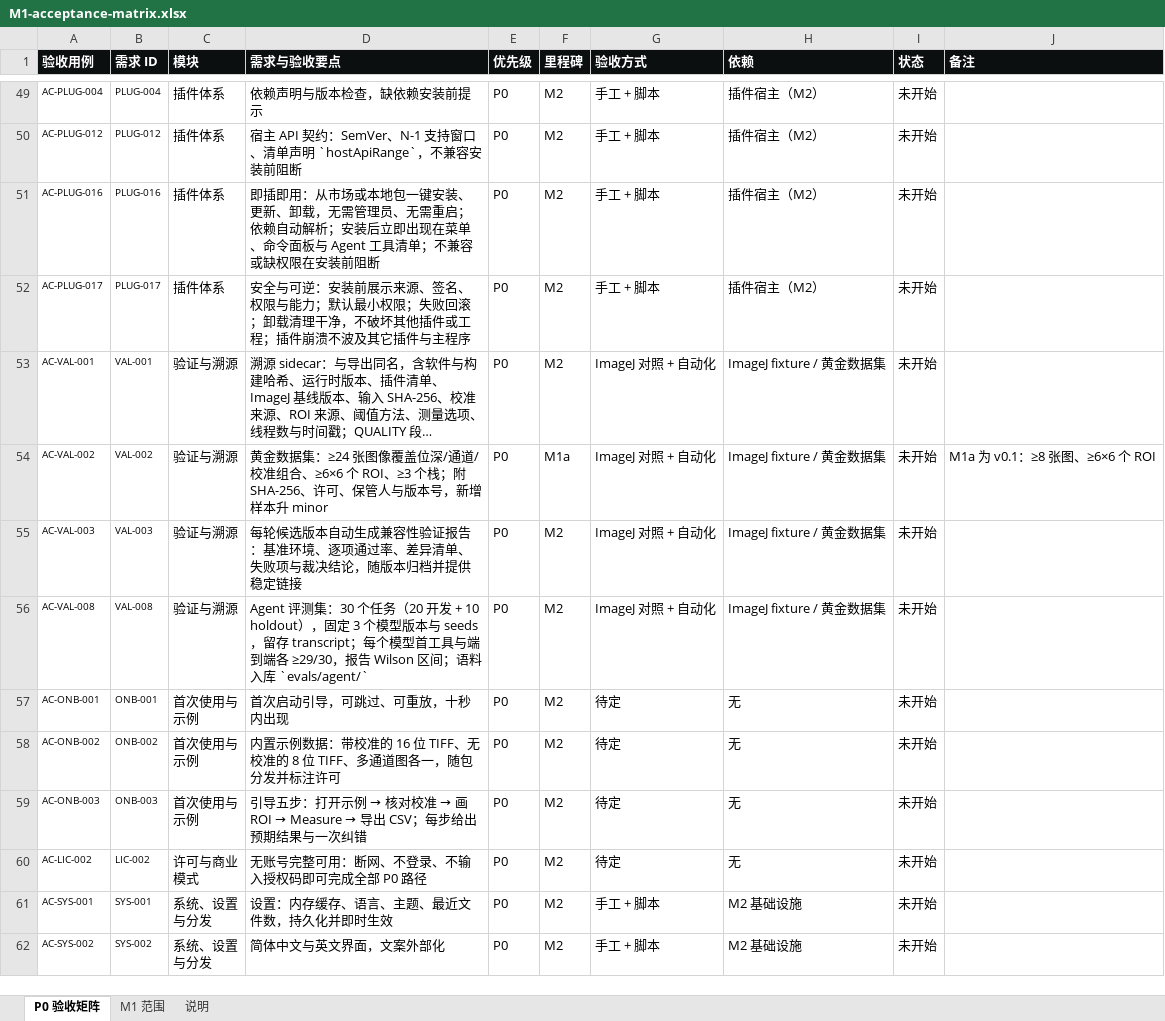
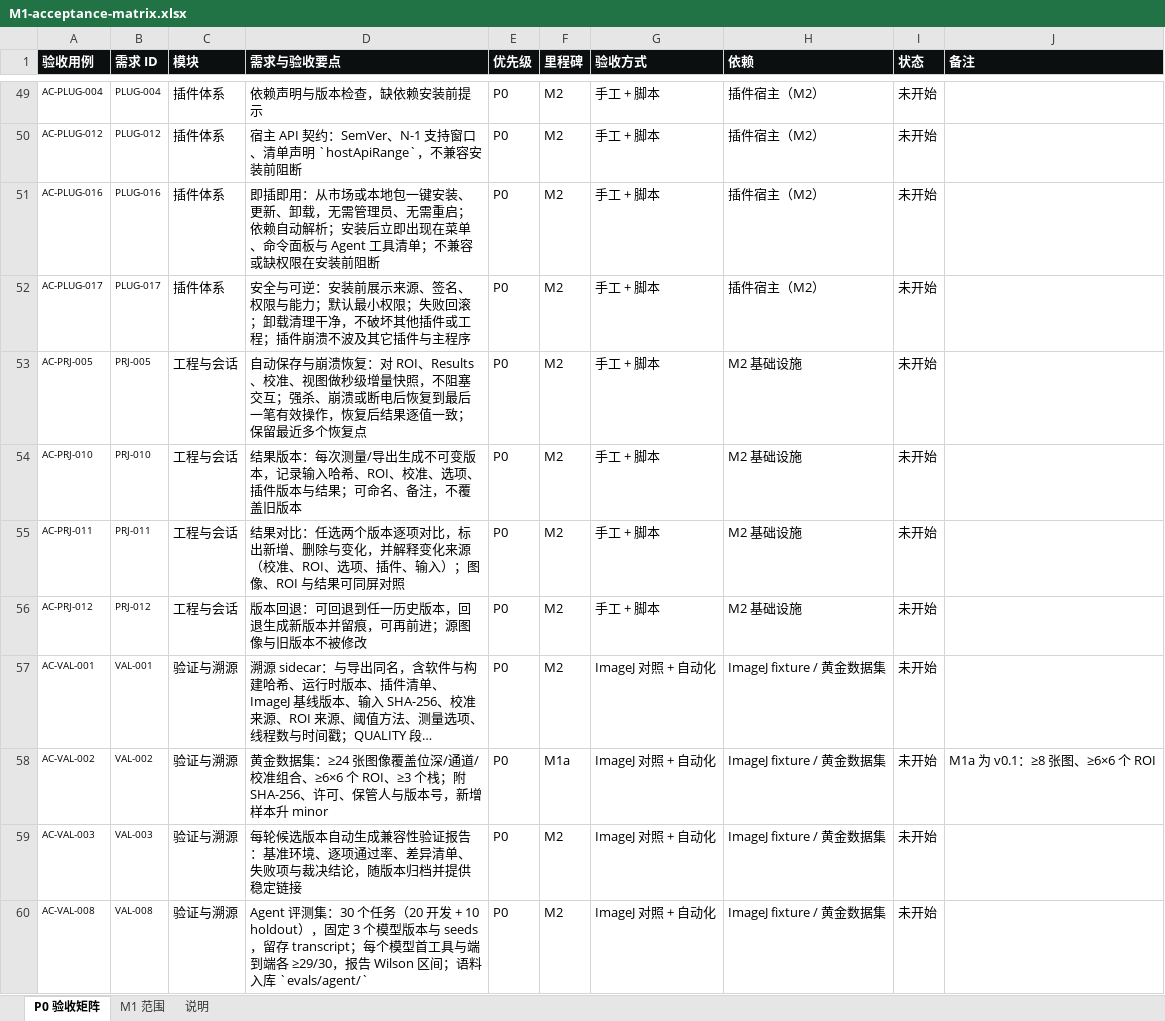
Before and after one commit to xknife-erian/ImageLyre, an Excel workbook: docs/spec/m1/M1-acceptance-matrix.xlsx, sheet P0 验收矩阵, drawn as a sheet; only a part is shown, gaps mark what is left out; the shorter side is filled out with more unchanged rows; long unchanged cells end in …; values as stored, in another font and other column widths than the file's, no borders; the diff names each change by its address in the sheet, - before the commit and + after, or states it on an @@ line.

Commit message:
docs(spec): 增加自动保存、结果版本与回退，PRD 升 3.4
PRJ-005 升 P0 并扩展为秒级自动保存/崩溃恢复；新增 PRJ-010 结果版本、PRJ-011 结果对比、PRJ-012 版本回退；需求 160 条，P0 83、P1 69、P2 8；矩阵与 HTML 同步。

```diff
--- a/docs/spec/m1/M1-acceptance-matrix.xlsx (sheet P0 验收矩阵)
+++ b/docs/spec/m1/M1-acceptance-matrix.xlsx (sheet P0 验收矩阵)
+row 53: AC-PRJ-005 | PRJ-005 | 工程与会话 | 自动保存与崩溃恢复：对 ROI、Results、校准、视图做秒级增量快照，不阻塞交互；强杀、崩溃或断电后恢复到最后一笔有效操作，恢复后结果逐值一致；保留最近多个恢复点 | P0 | M2 | 手工 + 脚本 | M2 基础设施 | 未开始
+row 54: AC-PRJ-010 | PRJ-010 | 工程与会话 | 结果版本：每次测量/导出生成不可变版本，记录输入哈希、ROI、校准、选项、插件版本与结果；可命名、备注，不覆盖旧版本 | P0 | M2 | 手工 + 脚本 | M2 基础设施 | 未开始
+row 55: AC-PRJ-011 | PRJ-011 | 工程与会话 | 结果对比：任选两个版本逐项对比，标出新增、删除与变化，并解释变化来源（校准、ROI、选项、插件、输入）；图像、ROI 与结果可同屏对照 | P0 | M2 | 手工 + 脚本 | M2 基础设施 | 未开始
+row 56: AC-PRJ-012 | PRJ-012 | 工程与会话 | 版本回退：可回退到任一历史版本，回退生成新版本并留痕，可再前进；源图像与旧版本不被修改 | P0 | M2 | 手工 + 脚本 | M2 基础设施 | 未开始
```
Also changed, not shown: sheet 说明, 4 other files.
